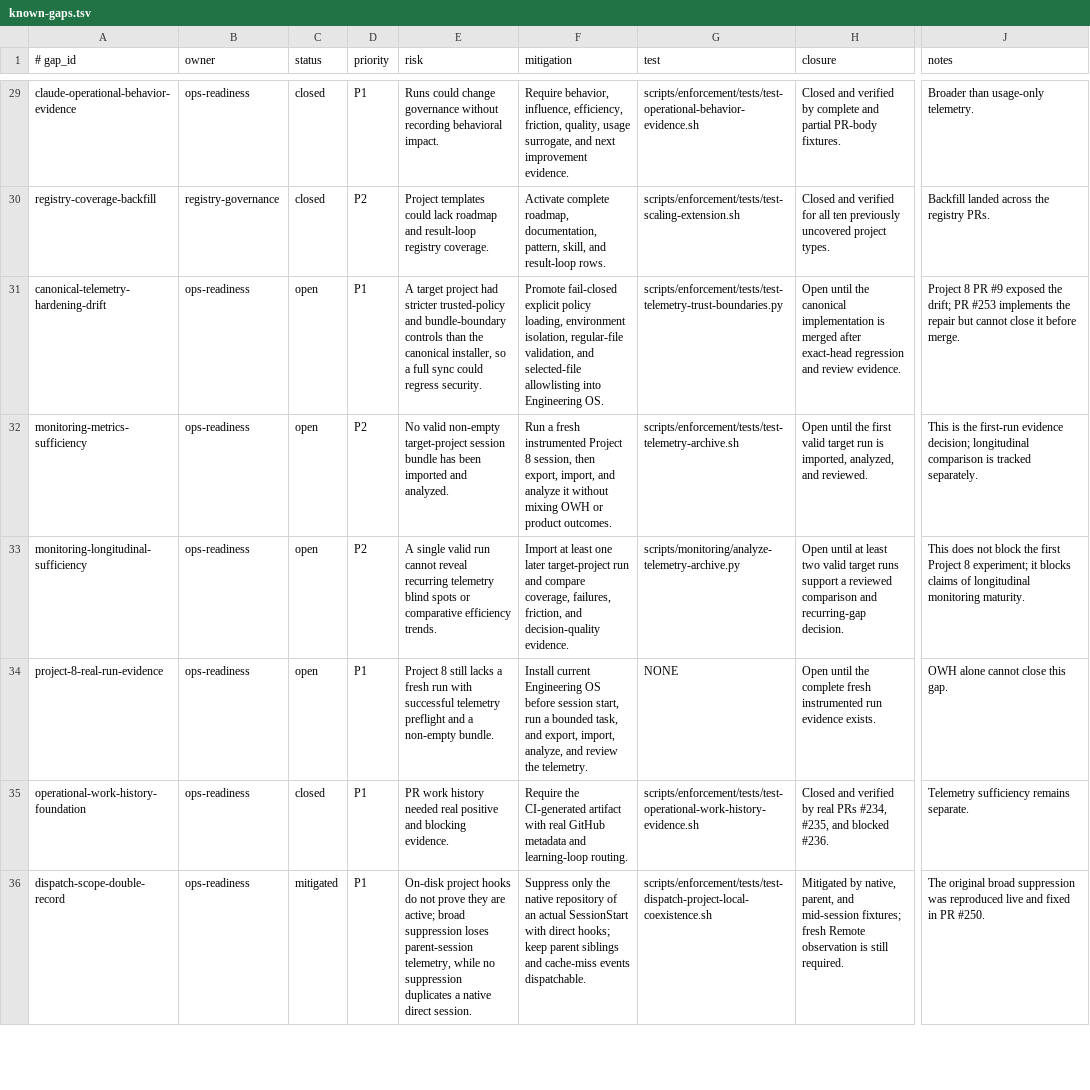
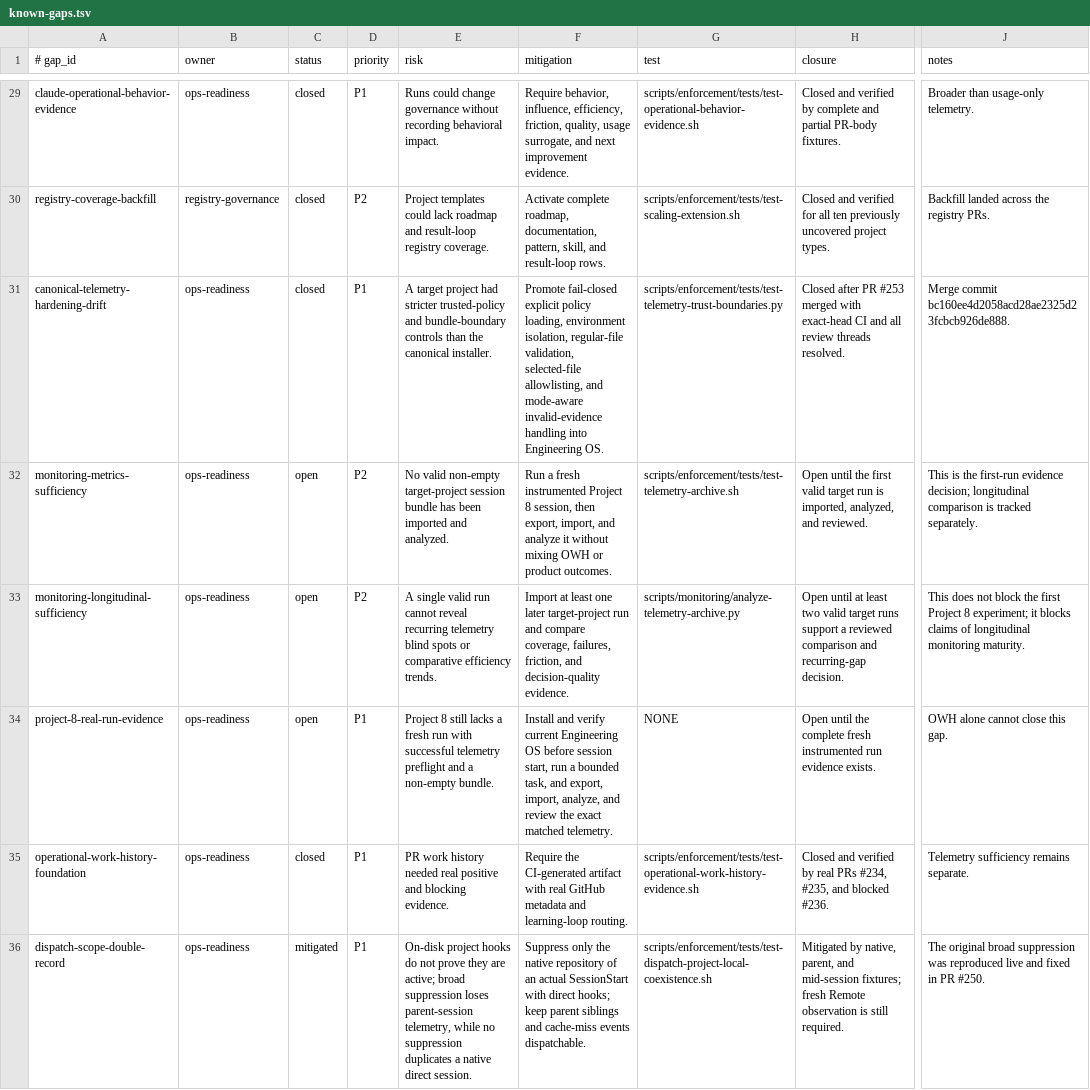
Before and after one commit to yotamfried-ux/Engineering-OS, a TSV file: docs/operations/known-gaps.tsv, drawn as a sheet; only a part is shown, gaps mark what is left out; the diff covers the shown part only; the diff names each change by its address in the sheet, - before the commit and + after, or states it on an @@ line.

Commit message:
docs: register current readiness and Project 8 experiment gaps

```diff
--- a/docs/operations/known-gaps.tsv
+++ b/docs/operations/known-gaps.tsv
-C31 (status): open
+C31 (status): closed
-E31 (risk): …the canonical installer, so a full sync could regress security.
+E31 (risk): …the canonical installer.
-F31 (mitigation): …regular-file validation, and selected-file allowlisting into Engineering…
+F31 (mitigation): …regular-file validation, selected-file allowlisting, and mode-aware invalid-evidence handling into Engineering…
-H31 (closure): Open until the canonical implementation is merged after exact-head regression and review evidence.
+H31 (closure): Closed after PR #253 merged with exact-head CI and all review threads resolved.
-J31 (notes): Project 8 PR #9 exposed the drift; PR #253 implements the repair but cannot close it before merge.
+J31 (notes): Merge commit bc160ee4d2058acd28ae2325d23fcbcb926de888.
-F34 (mitigation): Install current Engineering OS before session start, run a bounded task, and export, import, analyze, and review the telemetry.
+F34 (mitigation): Install and verify current Engineering OS before session start, run a bounded task, and export, import, analyze, and review the exact matched telemetry.
```
Also changed, not shown: 7 added rows and 1 edited cell elsewhere in this file.
